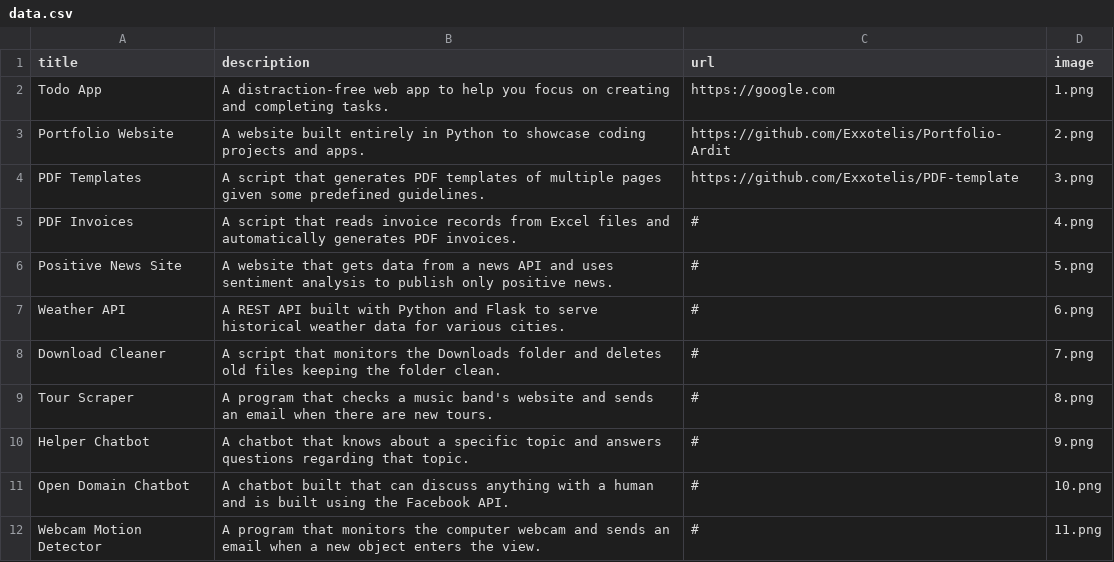
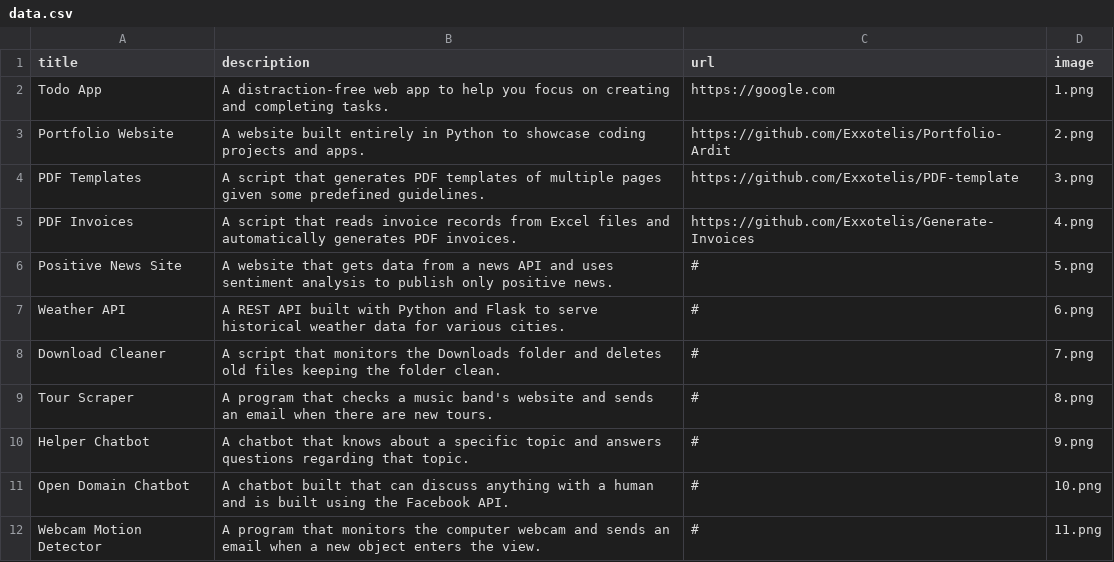
Before and after one commit to Exxotelis/Portfolio-Ardit, a CSV file: data.csv, drawn as a sheet; only a part is shown.

Commit message:
source code link

```diff
--- a/data.csv
+++ b/data.csv
@@ -4,3 +4,3 @@ Portfolio Website;A website built entirely in Python to showcase coding projects
 PDF Templates;A script that generates PDF templates of multiple pages given some predefined guidelines.;https://github.com/Exxotelis/PDF-template;3.png
-PDF Invoices;A script that reads invoice records from Excel files and automatically generates PDF invoices.;#;4.png
+PDF Invoices;A script that reads invoice records from Excel files and automatically generates PDF invoices.;https://github.com/Exxotelis/Generate-Invoices;4.png
 Positive News Site;A website that gets data from a news API and uses sentiment analysis to publish only positive news.;#;5.png
```
